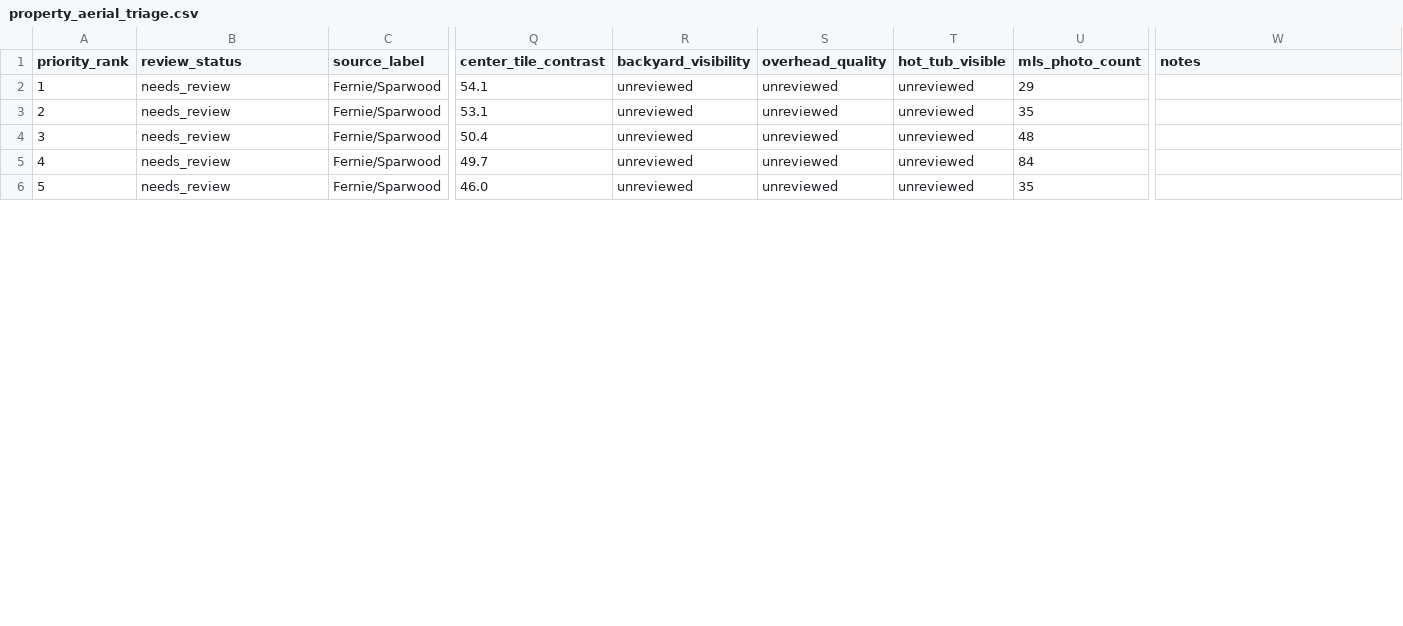
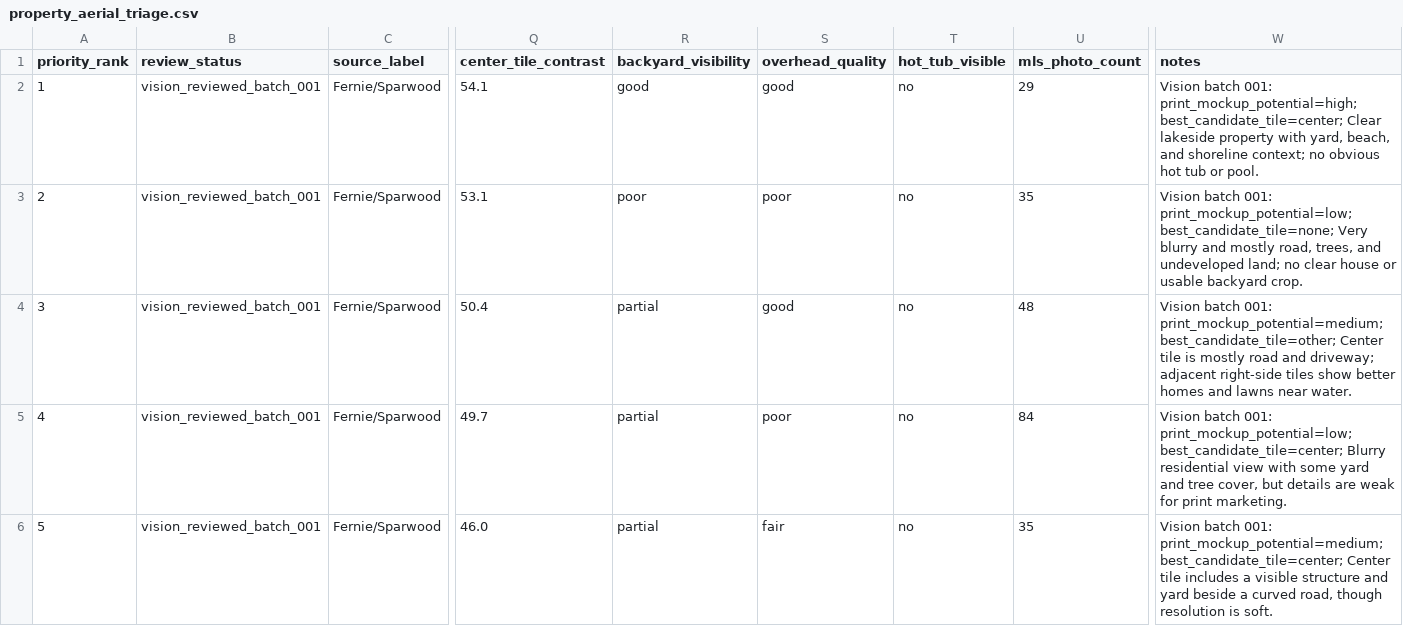
Before and after one commit to mrhemsing/tubs, a CSV file: data/triage/property_aerial_triage.csv, drawn as a sheet; only a part is shown, gaps mark what is left out; the diff covers the shown part only; the diff names each change by its address in the sheet, - before the commit and + after, or states it on an @@ line.

Commit message:
Add first aerial vision triage batch

```diff
--- a/data/triage/property_aerial_triage.csv
+++ b/data/triage/property_aerial_triage.csv
-B2:B6 (review_status): needs_review
+B2:B6 (review_status): vision_reviewed_batch_001
-R2 (backyard_visibility): unreviewed
+R2 (backyard_visibility): good
-S2 (overhead_quality): unreviewed
+S2 (overhead_quality): good
-T2:T6 (hot_tub_visible): unreviewed
+T2:T6 (hot_tub_visible): no
-W2 (notes): (empty)
+W2 (notes): Vision batch 001: print_mockup_potential=high; best_candidate_tile=center; Clear lakeside property with yard, beach, and shoreline context; no obvious hot tub or pool.
-R3 (backyard_visibility): unreviewed
+R3 (backyard_visibility): poor
-S3 (overhead_quality): unreviewed
+S3 (overhead_quality): poor
-W3 (notes): (empty)
+W3 (notes): Vision batch 001: print_mockup_potential=low; best_candidate_tile=none; Very blurry and mostly road, trees, and undeveloped land; no clear house or usable backyard crop.
-R4:R6 (backyard_visibility): unreviewed
+R4:R6 (backyard_visibility): partial
-S4 (overhead_quality): unreviewed
+S4 (overhead_quality): good
-W4 (notes): (empty)
+W4 (notes): Vision batch 001: print_mockup_potential=medium; best_candidate_tile=other; Center tile is mostly road and driveway; adjacent right-side tiles show better homes and lawns near water.
-S5 (overhead_quality): unreviewed
+S5 (overhead_quality): poor
-W5 (notes): (empty)
+W5 (notes): Vision batch 001: print_mockup_potential=low; best_candidate_tile=center; Blurry residential view with some yard and tree cover, but details are weak for print marketing.
-S6 (overhead_quality): unreviewed
+S6 (overhead_quality): fair
-W6 (notes): (empty)
+W6 (notes): Vision batch 001: print_mockup_potential=medium; best_candidate_tile=center; Center tile includes a visible structure and yard beside a curved road, though resolution is soft.
```
Also changed, not shown: 25 edited cells elsewhere in this file, 2 other files.
